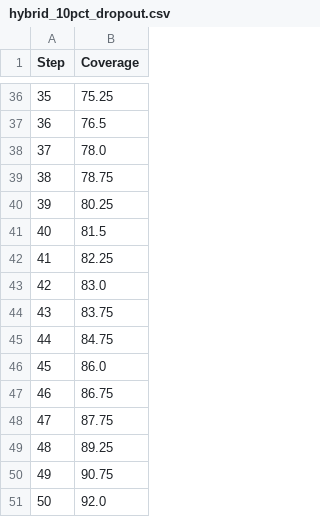
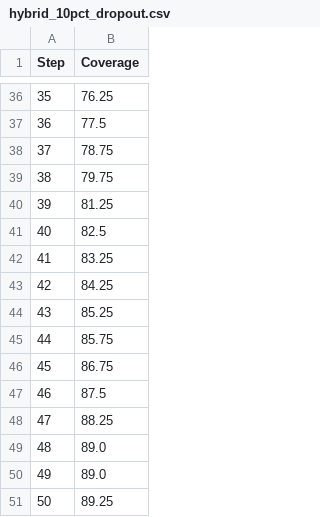
Before and after one commit to Abi-365/Multi-Agent-System-FYP, a CSV file: results/hybrid_10pct_dropout.csv, drawn as a sheet; only a part is shown, gaps mark what is left out; the diff covers the shown part only.

```diff
--- a/results/hybrid_10pct_dropout.csv
+++ b/results/hybrid_10pct_dropout.csv
@@ -36,16 +36,16 @@ Step,Coverage
-35,75.25
-36,76.5
-37,78.0
-38,78.75
-39,80.25
-40,81.5
-41,82.25
-42,83.0
-43,83.75
-44,84.75
-45,86.0
-46,86.75
-47,87.75
-48,89.25
-49,90.75
-50,92.0
+35,76.25
+36,77.5
+37,78.75
+38,79.75
+39,81.25
+40,82.5
+41,83.25
+42,84.25
+43,85.25
+44,85.75
+45,86.75
+46,87.5
+47,88.25
+48,89.0
+49,89.0
+50,89.25
```
Also changed, not shown: 25 edited cells elsewhere in this file, results/decentralised_10pct_dropout.csv, results/decentralised_30pct_dropout.csv, 15 other files.
